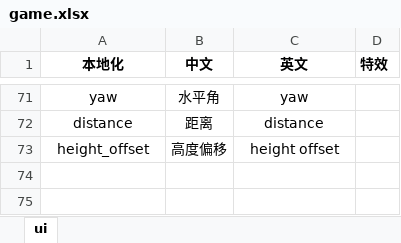
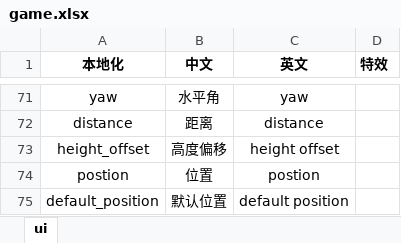
Before and after one commit to yixiaohai/dota2-solid, an Excel workbook: excels/game.xlsx, sheet ui, drawn as a sheet; only a part is shown, gaps mark what is left out; values as stored, in another font and other column widths than the file's, no borders; the diff names each change by its address in the sheet, - before the commit and + after, or states it on an @@ line.

```diff
--- a/excels/game.xlsx (sheet ui)
+++ b/excels/game.xlsx (sheet ui)
+row 74: postion | 位置 | postion
+row 75: default_position | 默认位置 | default position
```
Also changed, not shown: 18 other files.
